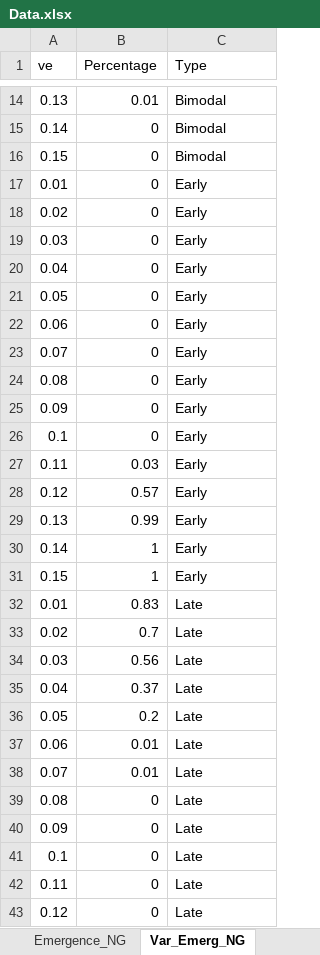
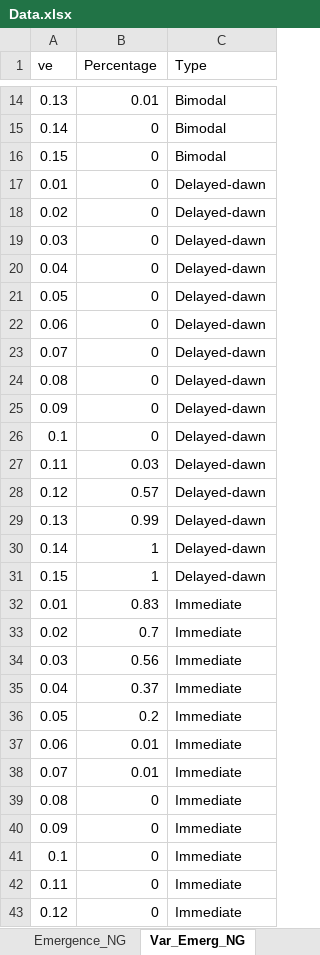
Before and after one commit to Titouan-B/Daily-niche-model, an Excel workbook: Data and graphs/Data.xlsx, sheet Var_Emerg_NG, drawn as a sheet; only a part is shown, gaps mark what is left out; values as stored, in another font and other column widths than the file's, no borders; the diff covers the shown part only; the diff names each change by its address in the sheet, - before the commit and + after, or states it on an @@ line.

```diff
--- a/Data and graphs/Data.xlsx (sheet Var_Emerg_NG)
+++ b/Data and graphs/Data.xlsx (sheet Var_Emerg_NG)
-C17:C31 (Type): Early
+C17:C31 (Type): Delayed-dawn
-C32:C43 (Type): Late
+C32:C43 (Type): Immediate
```
Also changed, not shown: 3 edited cells elsewhere in this sheet, sheet Emergence_NG, sheet K_Coexistence, Data and graphs/Supplementary_data.xlsx, 28 other files.
